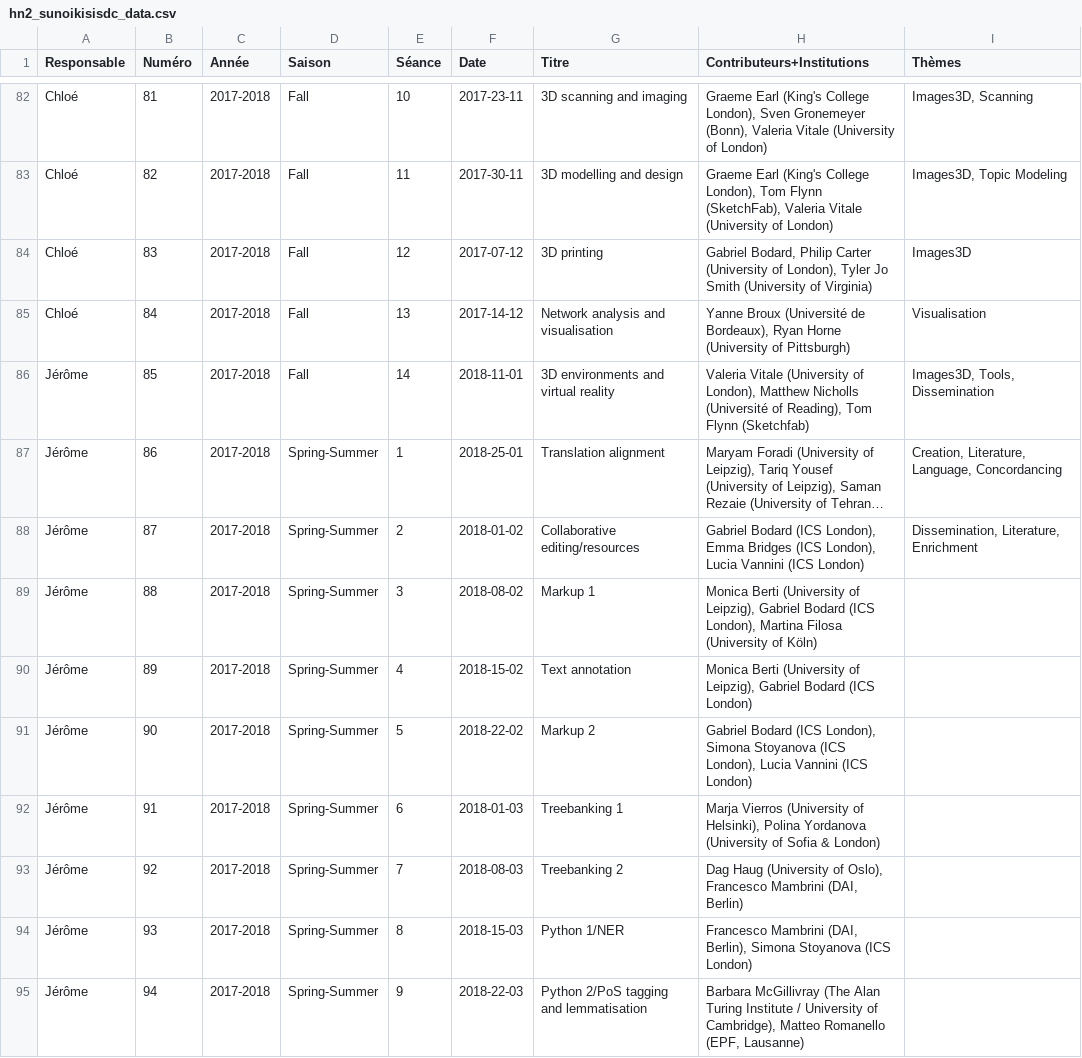
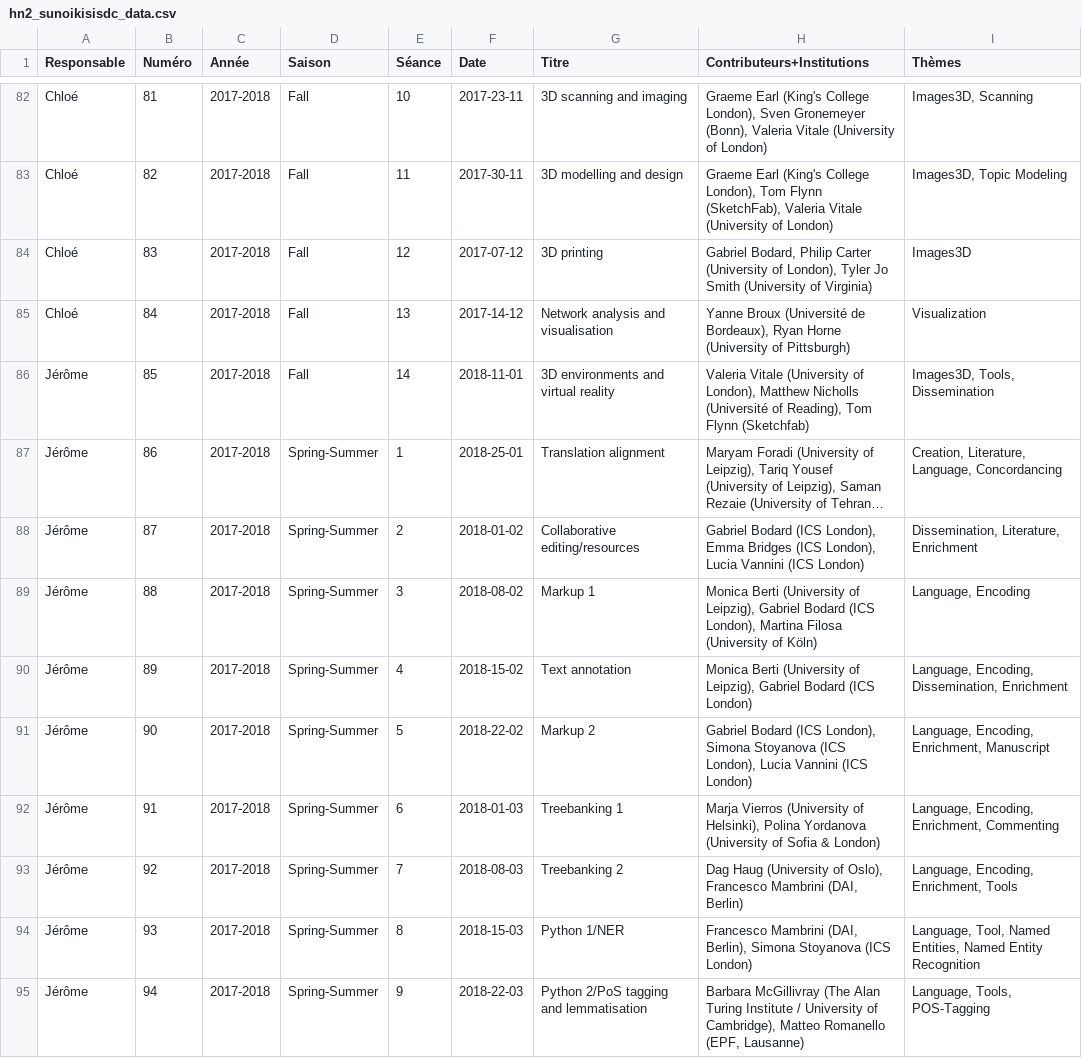
Before and after one commit to classnum/hn2_sunoikisisdc, a CSV file: hn2_sunoikisisdc_data.csv, drawn as a sheet; only a part is shown, gaps mark what is left out; long unchanged cells end in …; the diff covers the shown part only.

Commit message:
Fin màj Jérôme
Finalisation de mes séances et corrections formelles sur quelques autres (ajout de guillemets, alignement des majuscules, typos, etc.)

```diff
--- a/hn2_sunoikisisdc_data.csv
+++ b/hn2_sunoikisisdc_data.csv
@@ -84,2 +84,2 @@ Chloé,82,2017-2018,Fall,11,2017-30-11,3D modelling and design,"Graeme Earl (Kin
 Chloé,83,2017-2018,Fall,12,2017-07-12,3D printing,"Gabriel Bodard, Philip Carter (University of London), Tyler Jo Smith (University of Virginia)","Images3D"
-Chloé,84,2017-2018,Fall,13,2017-14-12,Network analysis and visualisation,"Yanne Broux (Université de Bordeaux), Ryan Horne (University of Pittsburgh)","Visualisation"
+Chloé,84,2017-2018,Fall,13,2017-14-12,Network analysis and visualisation,"Yanne Broux (Université de Bordeaux), Ryan Horne (University of Pittsburgh)","Visualization"
@@ -89,7 +89,7 @@ Jérôme,87,2017-2018,Spring-Summer,2,2018-01-02,Collaborative editing/resources
-Jérôme,88,2017-2018,Spring-Summer,3,2018-08-02,Markup 1,"Monica Berti (University of Leipzig), Gabriel Bodard (ICS London), Martina Filosa (University of Köln)",
-Jérôme,89,2017-2018,Spring-Summer,4,2018-15-02,Text annotation,"Monica Berti (University of Leipzig), Gabriel Bodard (ICS London)",
-Jérôme,90,2017-2018,Spring-Summer,5,2018-22-02,Markup 2,"Gabriel Bodard (ICS London), Simona Stoyanova (ICS London), Lucia Vannini (ICS London)",
-Jérôme,91,2017-2018,Spring-Summer,6,2018-01-03,Treebanking 1,"Marja Vierros (University of Helsinki), Polina Yordanova (University of Sofia & London)",
-Jérôme,92,2017-2018,Spring-Summer,7,2018-08-03,Treebanking 2,"Dag Haug (University of Oslo), Francesco Mambrini (DAI, Berlin)",
-Jérôme,93,2017-2018,Spring-Summer,8,2018-15-03,Python 1/NER,"Francesco Mambrini (DAI, Berlin), Simona Stoyanova (ICS London)",
-Jérôme,94,2017-2018,Spring-Summer,9,2018-22-03,Python 2/PoS tagging and lemmatisation,"Barbara McGillivray (The Alan Turing Institute / University of Cambridge), Matteo Romanello (EPF, Lausanne)",
+Jérôme,88,2017-2018,Spring-Summer,3,2018-08-02,Markup 1,"Monica Berti (University of Leipzig), Gabriel Bodard (ICS London), Martina Filosa (University of Köln)","Language, Encoding"
+Jérôme,89,2017-2018,Spring-Summer,4,2018-15-02,Text annotation,"Monica Berti (University of Leipzig), Gabriel Bodard (ICS London)","Language, Encoding, Dissemination, Enrichment"
+Jérôme,90,2017-2018,Spring-Summer,5,2018-22-02,Markup 2,"Gabriel Bodard (ICS London), Simona Stoyanova (ICS London), Lucia Vannini (ICS London)","Language, Encoding, Enrichment, Manuscript"
+Jérôme,91,2017-2018,Spring-Summer,6,2018-01-03,Treebanking 1,"Marja Vierros (University of Helsinki), Polina Yordanova (University of Sofia & London)","Language, Encoding, Enrichment, Commenting"
+Jérôme,92,2017-2018,Spring-Summer,7,2018-08-03,Treebanking 2,"Dag Haug (University of Oslo), Francesco Mambrini (DAI, Berlin)","Language, Encoding, Enrichment, Tools"
+Jérôme,93,2017-2018,Spring-Summer,8,2018-15-03,Python 1/NER,"Francesco Mambrini (DAI, Berlin), Simona Stoyanova (ICS London)","Language, Tool, Named Entities, Named Entity Recognition"
+Jérôme,94,2017-2018,Spring-Summer,9,2018-22-03,Python 2/PoS tagging and lemmatisation,"Barbara McGillivray (The Alan Turing Institute / University of Cambridge), Matteo Romanello (EPF, Lausanne)","Language, Tools, POS-Tagging"
```
Also changed, not shown: 22 edited cells elsewhere in this file.
